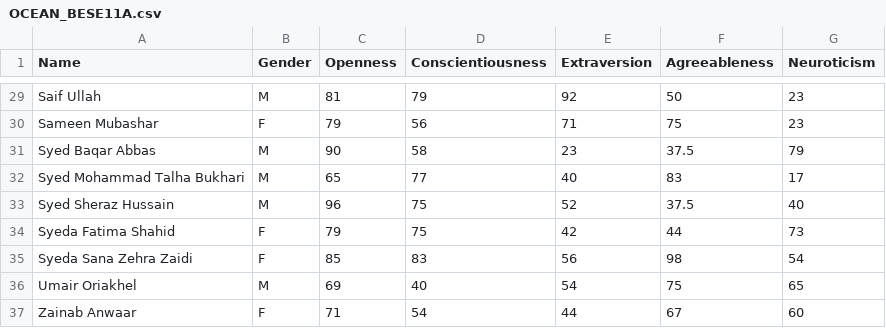
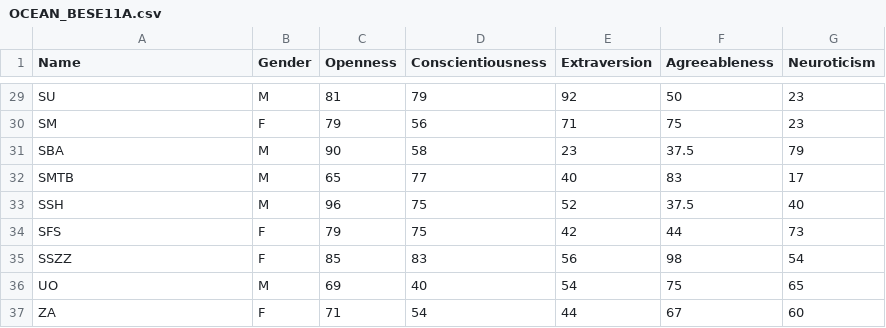
Before and after one commit to SyedBaqarAbbas/OCEAN-Personality-Analysis, a CSV file: OCEAN_BESE11A.csv, drawn as a sheet; only a part is shown, gaps mark what is left out; the diff covers the shown part only; the diff names each change by its address in the sheet, - before the commit and + after, or states it on an @@ line.

```diff
--- a/OCEAN_BESE11A.csv
+++ b/OCEAN_BESE11A.csv
-A29 (Name): Saif Ullah
+A29 (Name): SU
-A30 (Name): Sameen Mubashar
+A30 (Name): SM
-A31 (Name): Syed Baqar Abbas
+A31 (Name): SBA
-A32 (Name): Syed Mohammad Talha Bukhari
+A32 (Name): SMTB
-A33 (Name): Syed Sheraz Hussain
+A33 (Name): SSH
-A34 (Name): Syeda Fatima Shahid
+A34 (Name): SFS
-A35 (Name): Syeda Sana Zehra Zaidi
+A35 (Name): SSZZ
-A36 (Name): Umair Oriakhel
+A36 (Name): UO
-A37 (Name): Zainab Anwaar
+A37 (Name): ZA
```
Also changed, not shown: 27 edited cells elsewhere in this file.
